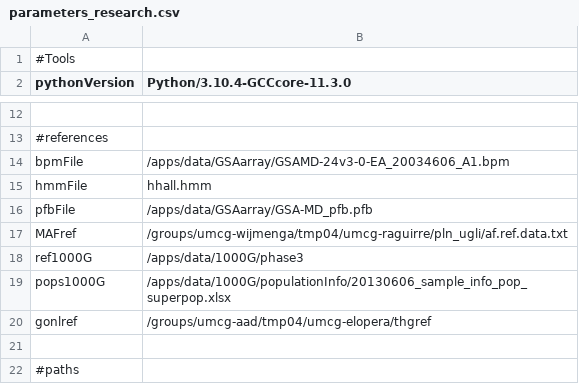
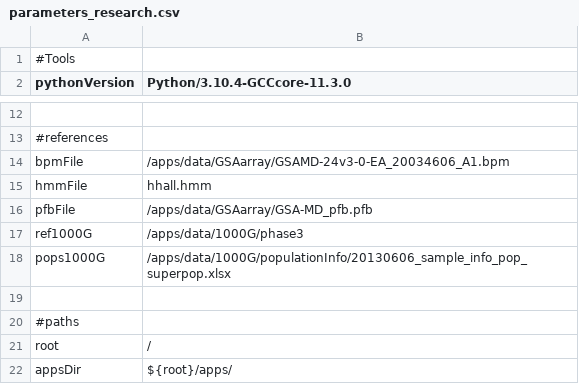
Before and after one commit to molgenis/GAP, a CSV file: parameters_research.csv, drawn as a sheet; only a part is shown, gaps mark what is left out; the shorter side is filled out with more unchanged rows; the diff names each change by its address in the sheet, - before the commit and + after, or states it on an @@ line.

Commit message:
changes to get research protocol up and running again

```diff
--- a/parameters_research.csv
+++ b/parameters_research.csv
-row 17: MAFref | /groups/umcg-wijmenga/tmp04/umcg-raguirre/pln_ugli/af.ref.data.txt
-row 20: gonlref | /groups/umcg-aad/tmp04/umcg-elopera/thgref
```
Also changed, not shown: 3 other files.
